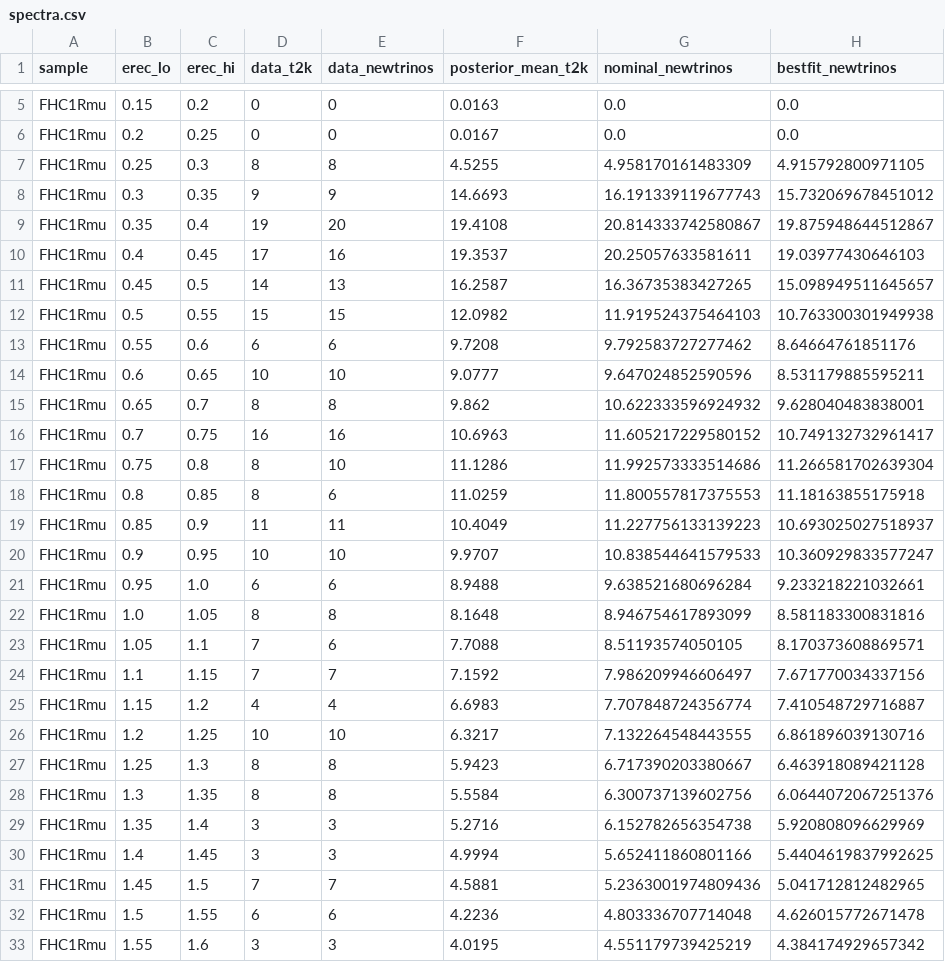
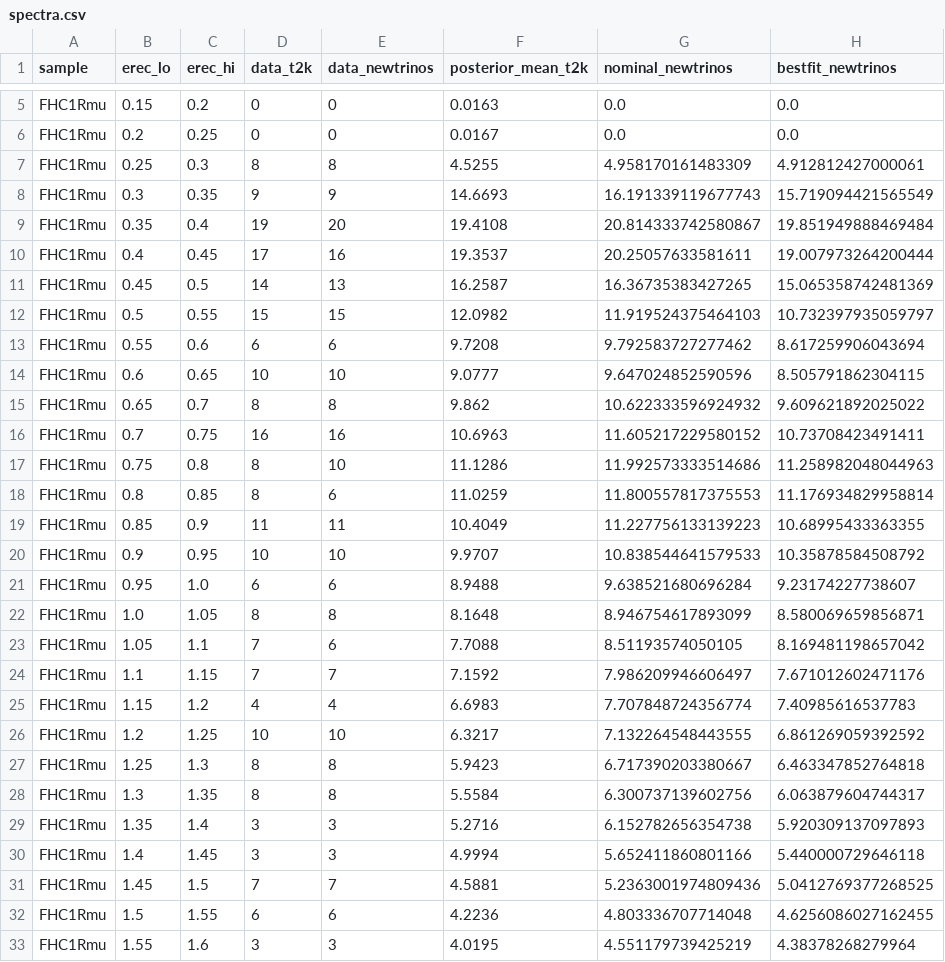
Before and after one commit to Newtrinos-org/newtrinos-verifications, a CSV file: entries/10.1140_epjc_s10052-023-11819-x/results/spectra.csv, drawn as a sheet; only a part is shown, gaps mark what is left out; the diff covers the shown part only.

```diff
--- a/entries/10.1140_epjc_s10052-023-11819-x/results/spectra.csv
+++ b/entries/10.1140_epjc_s10052-023-11819-x/results/spectra.csv
@@ -6,28 +6,28 @@ FHC1Rmu,0.15,0.2,0,0,0.0163,0.0,0.0
 FHC1Rmu,0.2,0.25,0,0,0.0167,0.0,0.0
-FHC1Rmu,0.25,0.3,8,8,4.5255,4.958170161483309,4.915792800971105
-FHC1Rmu,0.3,0.35,9,9,14.6693,16.191339119677743,15.732069678451012
-FHC1Rmu,0.35,0.4,19,20,19.4108,20.814333742580867,19.875948644512867
-FHC1Rmu,0.4,0.45,17,16,19.3537,20.25057633581611,19.03977430646103
-FHC1Rmu,0.45,0.5,14,13,16.2587,16.36735383427265,15.098949511645657
-FHC1Rmu,0.5,0.55,15,15,12.0982,11.919524375464103,10.763300301949938
-FHC1Rmu,0.55,0.6,6,6,9.7208,9.792583727277462,8.64664761851176
-FHC1Rmu,0.6,0.65,10,10,9.0777,9.647024852590596,8.531179885595211
-FHC1Rmu,0.65,0.7,8,8,9.862,10.622333596924932,9.628040483838001
-FHC1Rmu,0.7,0.75,16,16,10.6963,11.605217229580152,10.749132732961417
-FHC1Rmu,0.75,0.8,8,10,11.1286,11.992573333514686,11.266581702639304
-FHC1Rmu,0.8,0.85,8,6,11.0259,11.800557817375553,11.18163855175918
-FHC1Rmu,0.85,0.9,11,11,10.4049,11.227756133139223,10.693025027518937
-FHC1Rmu,0.9,0.95,10,10,9.9707,10.838544641579533,10.360929833577247
-FHC1Rmu,0.95,1.0,6,6,8.9488,9.638521680696284,9.233218221032661
-FHC1Rmu,1.0,1.05,8,8,8.1648,8.946754617893099,8.581183300831816
-FHC1Rmu,1.05,1.1,7,6,7.7088,8.51193574050105,8.170373608869571
-FHC1Rmu,1.1,1.15,7,7,7.1592,7.986209946606497,7.671770034337156
-FHC1Rmu,1.15,1.2,4,4,6.6983,7.707848724356774,7.410548729716887
-FHC1Rmu,1.2,1.25,10,10,6.3217,7.132264548443555,6.861896039130716
-FHC1Rmu,1.25,1.3,8,8,5.9423,6.717390203380667,6.463918089421128
-FHC1Rmu,1.3,1.35,8,8,5.5584,6.300737139602756,6.0644072067251376
-FHC1Rmu,1.35,1.4,3,3,5.2716,6.152782656354738,5.920808096629969
-FHC1Rmu,1.4,1.45,3,3,4.9994,5.652411860801166,5.4404619837992625
-FHC1Rmu,1.45,1.5,7,7,4.5881,5.2363001974809436,5.041712812482965
-FHC1Rmu,1.5,1.55,6,6,4.2236,4.803336707714048,4.626015772671478
-FHC1Rmu,1.55,1.6,3,3,4.0195,4.551179739425219,4.384174929657342
+FHC1Rmu,0.25,0.3,8,8,4.5255,4.958170161483309,4.912812427000061
+FHC1Rmu,0.3,0.35,9,9,14.6693,16.191339119677743,15.719094421565549
+FHC1Rmu,0.35,0.4,19,20,19.4108,20.814333742580867,19.851949888469484
+FHC1Rmu,0.4,0.45,17,16,19.3537,20.25057633581611,19.007973264200444
+FHC1Rmu,0.45,0.5,14,13,16.2587,16.36735383427265,15.065358742481369
+FHC1Rmu,0.5,0.55,15,15,12.0982,11.919524375464103,10.732397935059797
+FHC1Rmu,0.55,0.6,6,6,9.7208,9.792583727277462,8.617259906043694
+FHC1Rmu,0.6,0.65,10,10,9.0777,9.647024852590596,8.505791862304115
+FHC1Rmu,0.65,0.7,8,8,9.862,10.622333596924932,9.609621892025022
+FHC1Rmu,0.7,0.75,16,16,10.6963,11.605217229580152,10.73708423491411
+FHC1Rmu,0.75,0.8,8,10,11.1286,11.992573333514686,11.258982048044963
+FHC1Rmu,0.8,0.85,8,6,11.0259,11.800557817375553,11.176934829958814
+FHC1Rmu,0.85,0.9,11,11,10.4049,11.227756133139223,10.68995433363355
+FHC1Rmu,0.9,0.95,10,10,9.9707,10.838544641579533,10.35878584508792
+FHC1Rmu,0.95,1.0,6,6,8.9488,9.638521680696284,9.23174227738607
+FHC1Rmu,1.0,1.05,8,8,8.1648,8.946754617893099,8.580069659856871
+FHC1Rmu,1.05,1.1,7,6,7.7088,8.51193574050105,8.169481198657042
+FHC1Rmu,1.1,1.15,7,7,7.1592,7.986209946606497,7.671012602471176
+FHC1Rmu,1.15,1.2,4,4,6.6983,7.707848724356774,7.40985616537783
+FHC1Rmu,1.2,1.25,10,10,6.3217,7.132264548443555,6.861269059392592
+FHC1Rmu,1.25,1.3,8,8,5.9423,6.717390203380667,6.463347852764818
+FHC1Rmu,1.3,1.35,8,8,5.5584,6.300737139602756,6.063879604744317
+FHC1Rmu,1.35,1.4,3,3,5.2716,6.152782656354738,5.920309137097893
+FHC1Rmu,1.4,1.45,3,3,4.9994,5.652411860801166,5.440000729646118
+FHC1Rmu,1.45,1.5,7,7,4.5881,5.2363001974809436,5.0412769377268525
+FHC1Rmu,1.5,1.55,6,6,4.2236,4.803336707714048,4.6256086027162455
+FHC1Rmu,1.55,1.6,3,3,4.0195,4.551179739425219,4.38378268279964
```
Also changed, not shown: 118 edited cells elsewhere in this file, entries/10.1103_gh5j-5cwv/results/t2k_IO_dcp.csv, entries/10.1103_gh5j-5cwv/results/t2k_IO_ssth23_dm2.csv, 16 other files.
